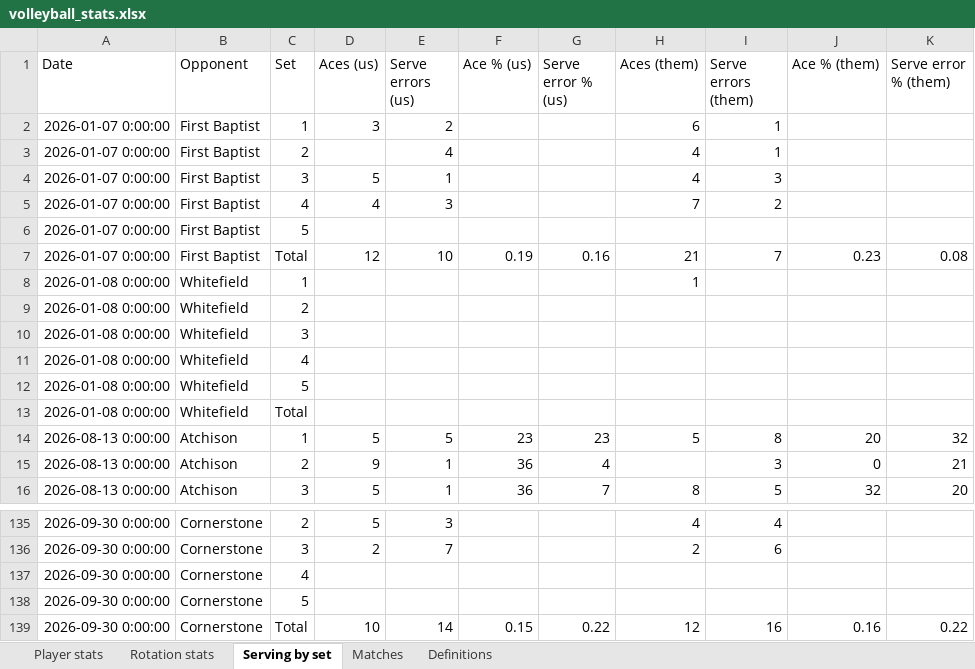
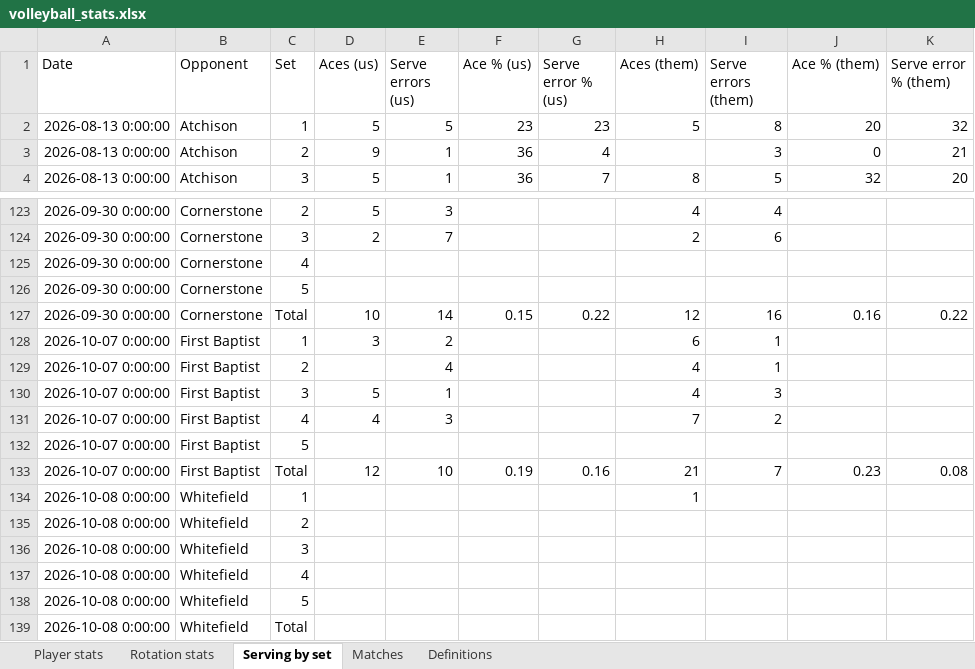
Before and after one commit to clancyred/defenders-volleyball, an Excel workbook: volleyball_stats.xlsx, sheet Serving by set, drawn as a sheet; only a part is shown, gaps mark what is left out; values as stored, in another font and other column widths than the file's, no borders; removed rows and columns are numbered as before the commit, all else as after; the diff names each change by its address in the sheet, - before the commit and + after, or states it on an @@ line.

```diff
--- a/volleyball_stats.xlsx (sheet Serving by set)
+++ b/volleyball_stats.xlsx (sheet Serving by set)
-row 2: 2026-01-07 0:00:00 | First Baptist | 1 | 3 | 2 |  |  | 6 | 1
-row 3: 2026-01-07 0:00:00 | First Baptist | 2 |  | 4 |  |  | 4 | 1
-row 4: 2026-01-07 0:00:00 | First Baptist | 3 | 5 | 1 |  |  | 4 | 3
-row 5: 2026-01-07 0:00:00 | First Baptist | 4 | 4 | 3 |  |  | 7 | 2
-row 6: 2026-01-07 0:00:00 | First Baptist | 5
-row 7: 2026-01-07 0:00:00 | First Baptist | Total | 12 | 10 | 0.19 | 0.16 | 21 | 7 | 0.23 | 0.08
-row 8: 2026-01-08 0:00:00 | Whitefield | 1 |  |  |  |  | 1
-row 9: 2026-01-08 0:00:00 | Whitefield | 2
-row 10: 2026-01-08 0:00:00 | Whitefield | 3
-row 11: 2026-01-08 0:00:00 | Whitefield | 4
-row 12: 2026-01-08 0:00:00 | Whitefield | 5
-row 13: 2026-01-08 0:00:00 | Whitefield | Total
+row 128: 2026-10-07 0:00:00 | First Baptist | 1 | 3 | 2 |  |  | 6 | 1
+row 129: 2026-10-07 0:00:00 | First Baptist | 2 |  | 4 |  |  | 4 | 1
+row 130: 2026-10-07 0:00:00 | First Baptist | 3 | 5 | 1 |  |  | 4 | 3
+row 131: 2026-10-07 0:00:00 | First Baptist | 4 | 4 | 3 |  |  | 7 | 2
+row 132: 2026-10-07 0:00:00 | First Baptist | 5
+row 133: 2026-10-07 0:00:00 | First Baptist | Total | 12 | 10 | 0.19 | 0.16 | 21 | 7 | 0.23 | 0.08
+row 134: 2026-10-08 0:00:00 | Whitefield | 1 |  |  |  |  | 1
+row 135: 2026-10-08 0:00:00 | Whitefield | 2
+row 136: 2026-10-08 0:00:00 | Whitefield | 3
+row 137: 2026-10-08 0:00:00 | Whitefield | 4
+row 138: 2026-10-08 0:00:00 | Whitefield | 5
+row 139: 2026-10-08 0:00:00 | Whitefield | Total
```
Also changed, not shown: sheet Player stats, sheet Matches, 2 other files.
